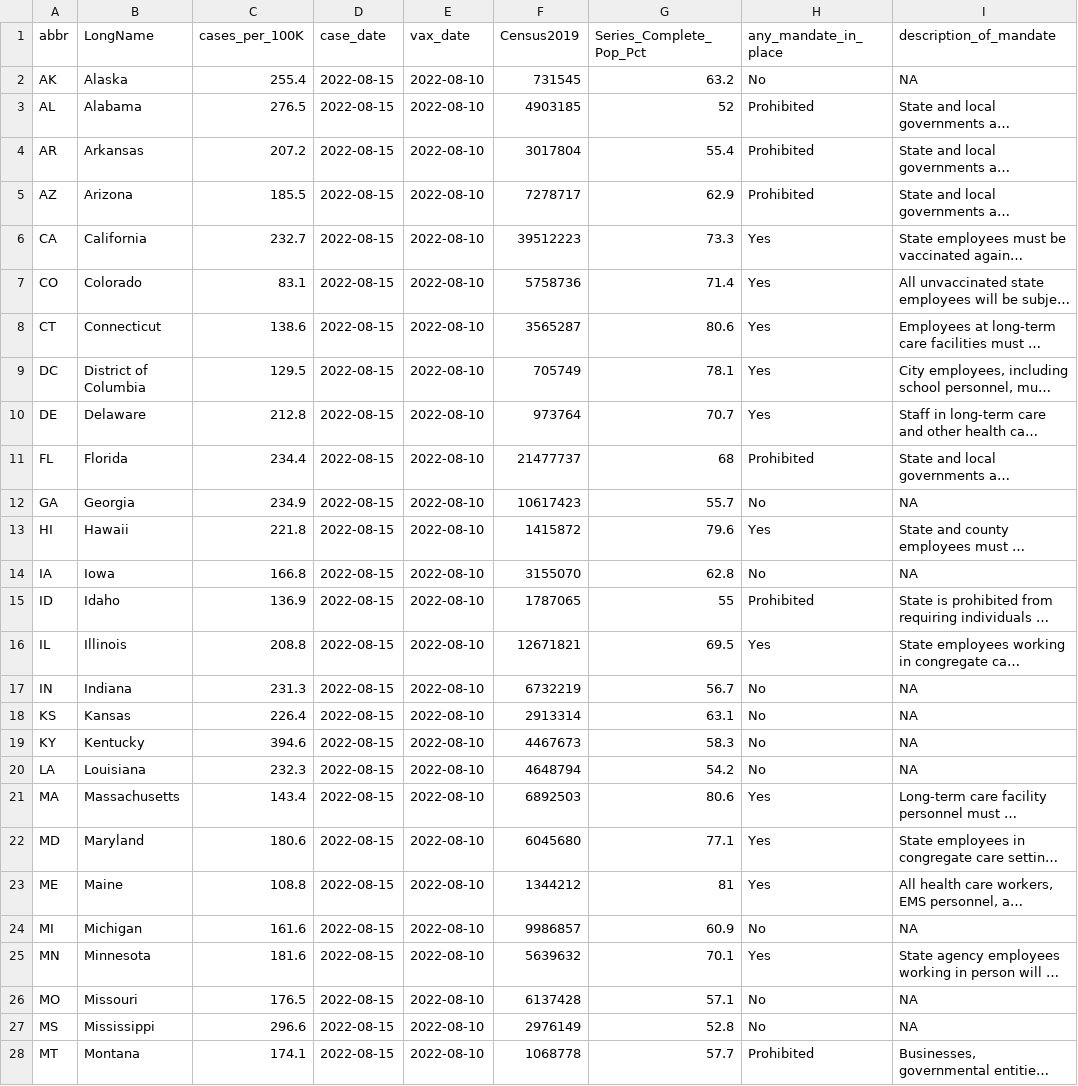
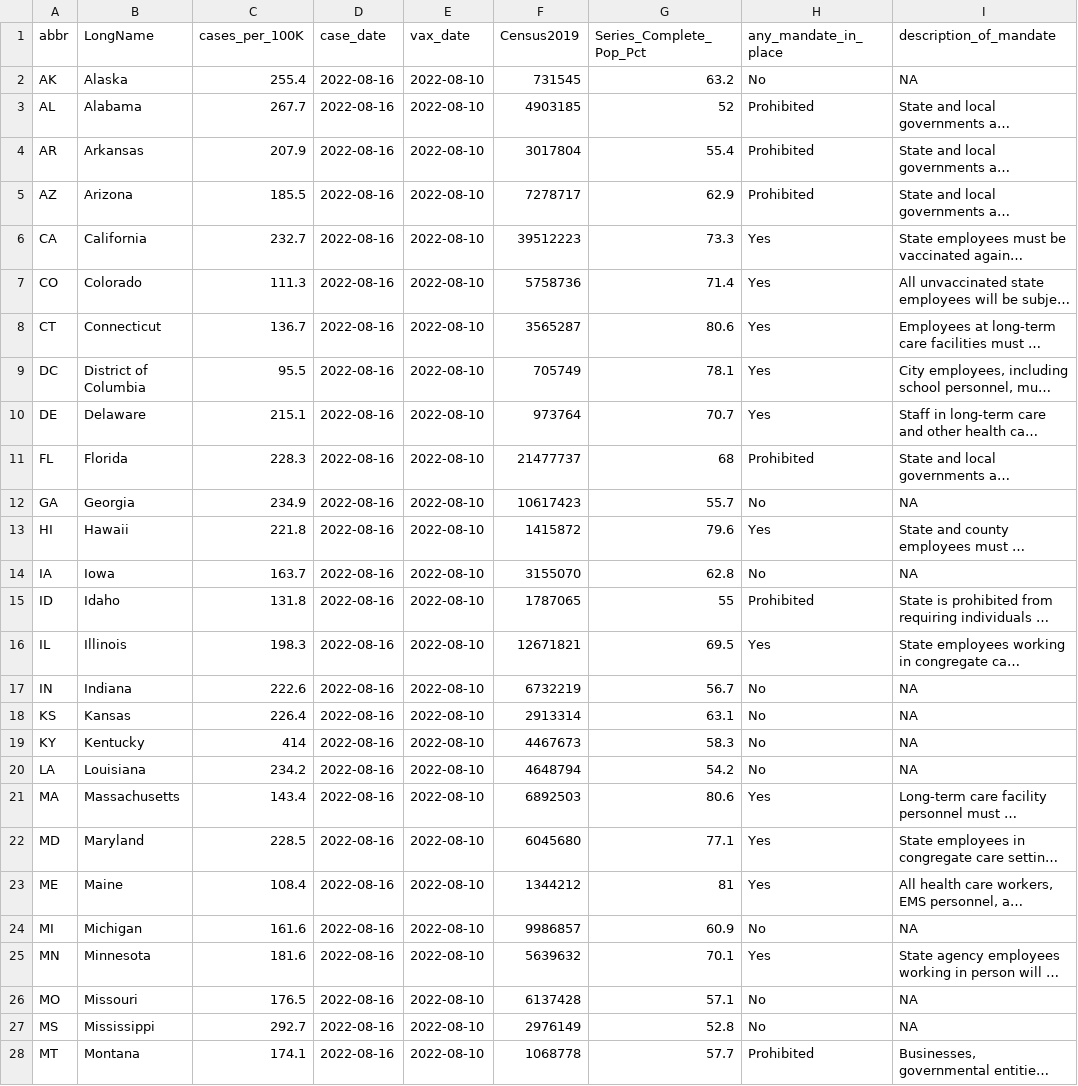
Before and after one commit to Dotdash-Data-Journalism/2021_2022_VWH_covid_vax_travel_maps, a CSV file: visualizations/cdcFull.csv, drawn as a sheet; only a part is shown; long unchanged cells end in …; the diff covers the shown part only; the diff names each change by its address in the sheet, - before the commit and + after, or states it on an @@ line.

```diff
--- a/visualizations/cdcFull.csv
+++ b/visualizations/cdcFull.csv
-D2:D28 (case_date): 2022-08-15
+D2:D28 (case_date): 2022-08-16
-C3 (cases_per_100K): 276.5
+C3 (cases_per_100K): 267.7
-C4 (cases_per_100K): 207.2
+C4 (cases_per_100K): 207.9
-C7 (cases_per_100K): 83.1
+C7 (cases_per_100K): 111.3
-C8 (cases_per_100K): 138.6
+C8 (cases_per_100K): 136.7
-C9 (cases_per_100K): 129.5
+C9 (cases_per_100K): 95.5
-C10 (cases_per_100K): 212.8
+C10 (cases_per_100K): 215.1
-C11 (cases_per_100K): 234.4
+C11 (cases_per_100K): 228.3
-C14 (cases_per_100K): 166.8
+C14 (cases_per_100K): 163.7
-C15 (cases_per_100K): 136.9
+C15 (cases_per_100K): 131.8
-C16 (cases_per_100K): 208.8
+C16 (cases_per_100K): 198.3
-C17 (cases_per_100K): 231.3
+C17 (cases_per_100K): 222.6
-C19 (cases_per_100K): 394.6
+C19 (cases_per_100K): 414
-C20 (cases_per_100K): 232.3
+C20 (cases_per_100K): 234.2
-C22 (cases_per_100K): 180.6
+C22 (cases_per_100K): 228.5
-C23 (cases_per_100K): 108.8
+C23 (cases_per_100K): 108.4
-C27 (cases_per_100K): 296.6
+C27 (cases_per_100K): 292.7
```
Also changed, not shown: 43 edited cells elsewhere in this file.
